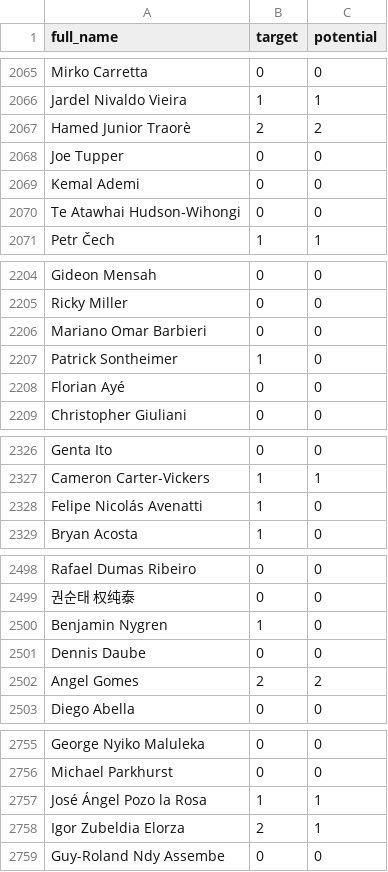
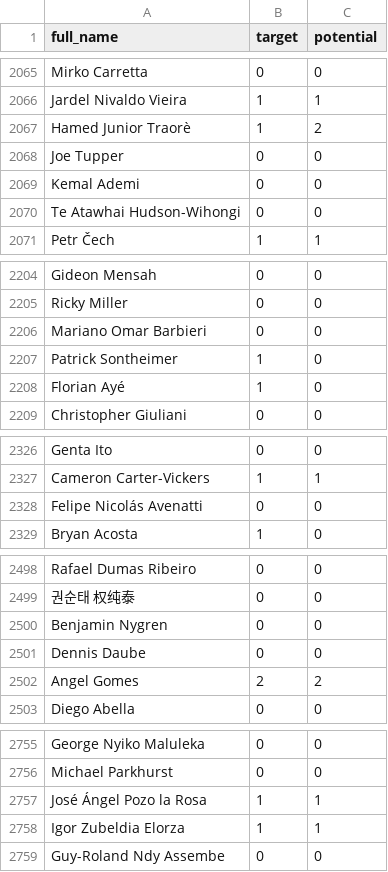
Before and after one commit to FedericoSabbadini/TalentScope_AI, a CSV file: Project/submission.csv, drawn as a sheet; only a part is shown, gaps mark what is left out; the diff covers the shown part only.

```diff
--- a/Project/submission.csv
+++ b/Project/submission.csv
@@ -2066,3 +2066,3 @@ Mirko Carretta,0,0
 Jardel Nivaldo Vieira,1,1
-Hamed Junior Traorè,2,2
+Hamed Junior Traorè,1,2
 Joe Tupper,0,0
@@ -2207,3 +2207,3 @@ Mariano Omar Barbieri,0,0
 Patrick Sontheimer,1,0
-Florian Ayé,0,0
+Florian Ayé,1,0
 Christopher Giuliani,0,0
@@ -2327,3 +2327,3 @@ Genta Ito,0,0
 Cameron Carter-Vickers,1,1
-Felipe Nicolás Avenatti,1,0
+Felipe Nicolás Avenatti,0,0
 Bryan Acosta,1,0
@@ -2499,3 +2499,3 @@ Rafael Dumas Ribeiro,0,0
 권순태 权纯泰,0,0
-Benjamin Nygren,1,0
+Benjamin Nygren,0,0
 Dennis Daube,0,0
@@ -2757,3 +2757,3 @@ Michael Parkhurst,0,0
 José Ángel Pozo la Rosa,1,1
-Igor Zubeldia Elorza,2,1
+Igor Zubeldia Elorza,1,1
 Guy-Roland Ndy Assembe,0,0
```
Also changed, not shown: 14 edited cells elsewhere in this file, Project/submission_errors.csv, 3 other files.
